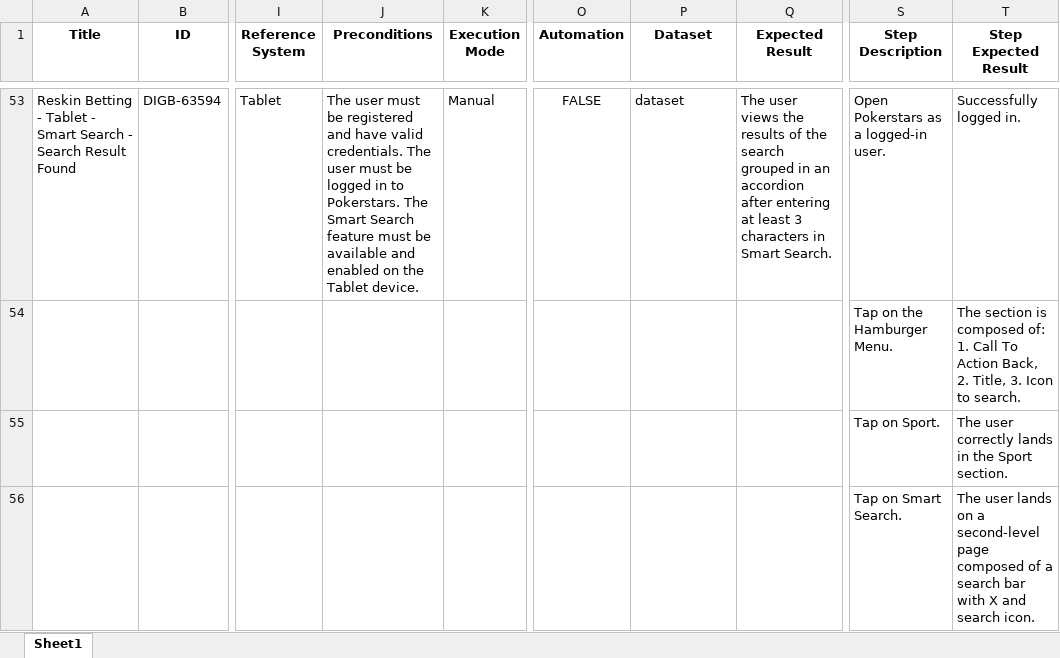
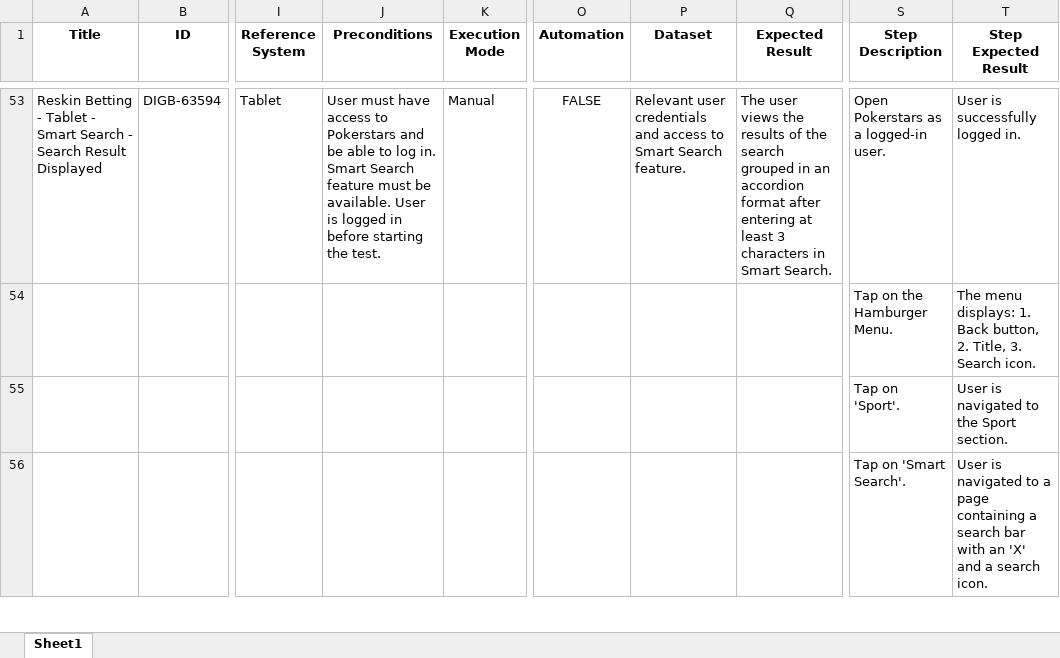
Before and after one commit to PyJess/Sisal, an Excel workbook: outputs/testbook_feedbackAI_second.xlsx, sheet Sheet1, drawn as a sheet; only a part is shown, gaps mark what is left out; values as stored, in another font and other column widths than the file's, no borders; the diff covers the shown part only; the diff names each change by its address in the sheet, - before the commit and + after, or states it on an @@ line.

```diff
--- a/outputs/testbook_feedbackAI_second.xlsx (sheet Sheet1)
+++ b/outputs/testbook_feedbackAI_second.xlsx (sheet Sheet1)
-A53 (Title): …Search Result Found
+A53 (Title): …Search Result Displayed
-J53 (Preconditions): The user must be registered and have valid credentials. The user must be logged in to Pokerstars. The Smart Search feature must be available and enabled on the Tablet device.
+J53 (Preconditions): User must have access to Pokerstars and be able to log in. Smart Search feature must be available. User is logged in before starting the test.
-P53 (Dataset): dataset
+P53 (Dataset): Relevant user credentials and access to Smart Search feature.
-Q53 (Expected Result): …an accordion after entering…
+Q53 (Expected Result): …an accordion format after entering…
-T53 (Step Expected Result): Successfully logged in.
+T53 (Step Expected Result): User is successfully logged in.
-T54 (Step Expected Result): The section is composed of: 1. Call To Action Back, 2. Title, 3. Icon to search.
+T54 (Step Expected Result): The menu displays: 1. Back button, 2. Title, 3. Search icon.
-S55 (Step Description): Tap on Sport.
+S55 (Step Description): Tap on 'Sport'.
-T55 (Step Expected Result): The user correctly lands in the Sport section.
+T55 (Step Expected Result): User is navigated to the Sport section.
-S56 (Step Description): Tap on Smart Search.
+S56 (Step Description): Tap on 'Smart Search'.
-T56 (Step Expected Result): The user lands on a second-level page composed of a search bar with X and search icon.
+T56 (Step Expected Result): User is navigated to a page containing a search bar with an 'X' and a search icon.
```
Also changed, not shown: 3 added rows and 206 edited cells elsewhere in this sheet.
